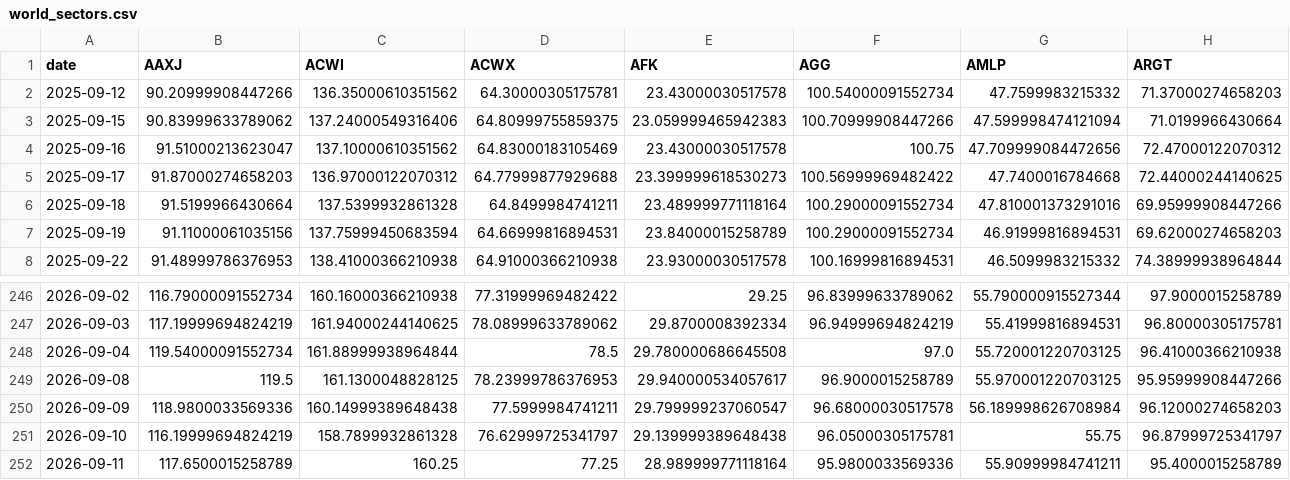
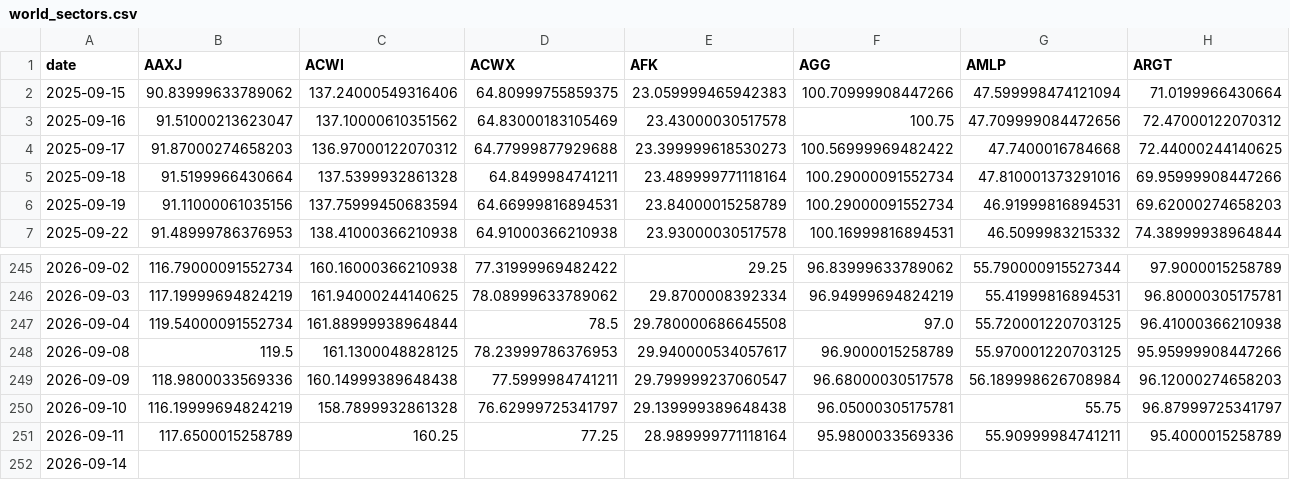
Before and after one commit to BamHIHedgeFundCEO/bamhi-web-reflex, a CSV file: data/world_sectors.csv, drawn as a sheet; only a part is shown, gaps mark what is left out; removed rows and columns are numbered as before the commit, all else as after; rows hold the shown columns only; the diff names each change by its address in the sheet, - before the commit and + after, or states it on an @@ line.

```diff
--- a/data/world_sectors.csv
+++ b/data/world_sectors.csv
-row 2: 2025-09-12 | 90.20999908447266 | 136.35000610351562 | 64.30000305175781 | 23.43000030517578 | 100.54000091552734 | 47.7599983215332 | 71.37000274658203
+row 252: 2026-09-14
```
Also changed, not shown: data/breadth.csv, data/rates.csv, 1 other file.
